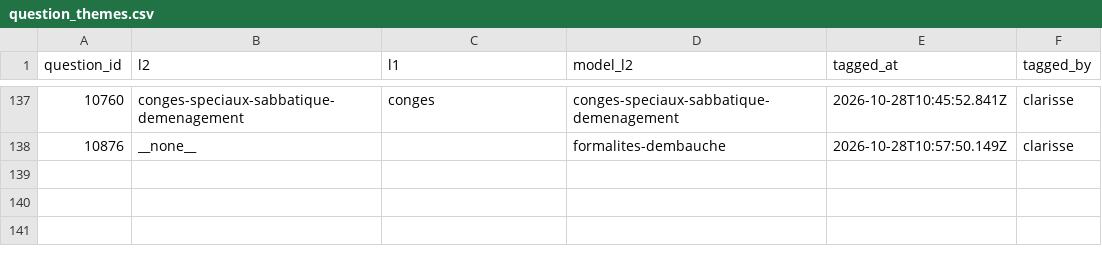
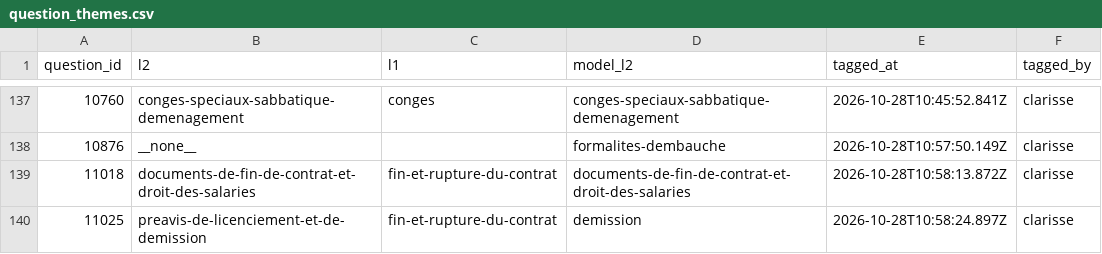
Before and after one commit to rmelisson/fiches-sp-links-tagging, a CSV file: votes/question_themes.csv, drawn as a sheet; only a part is shown, gaps mark what is left out; the diff names each change by its address in the sheet, - before the commit and + after, or states it on an @@ line.

Commit message:
themes: clarisse (139)

```diff
--- a/votes/question_themes.csv
+++ b/votes/question_themes.csv
+row 139: 11018 | documents-de-fin-de-contrat-et-droit-des-salaries | fin-et-rupture-du-contrat | documents-de-fin-de-contrat-et-droit-des-salaries | 2026-10-28T10:58:13.872Z | clarisse
+row 140: 11025 | preavis-de-licenciement-et-de-demission | fin-et-rupture-du-contrat | demission | 2026-10-28T10:58:24.897Z | clarisse
```
